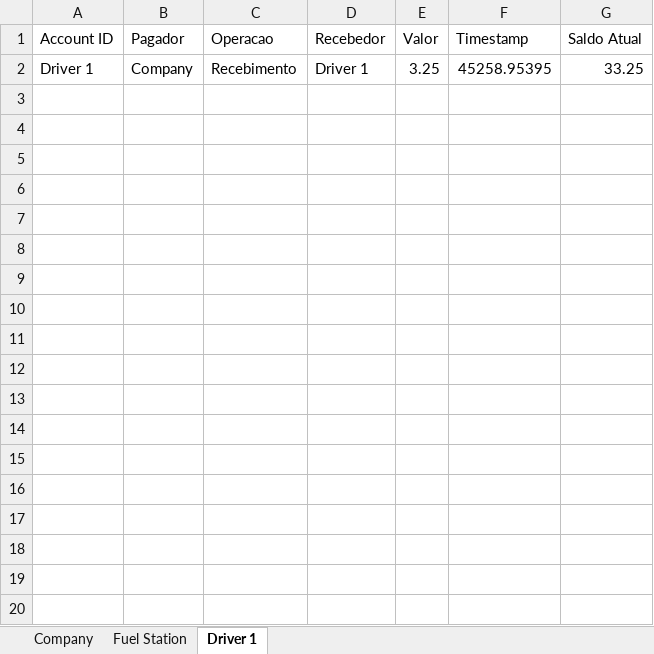
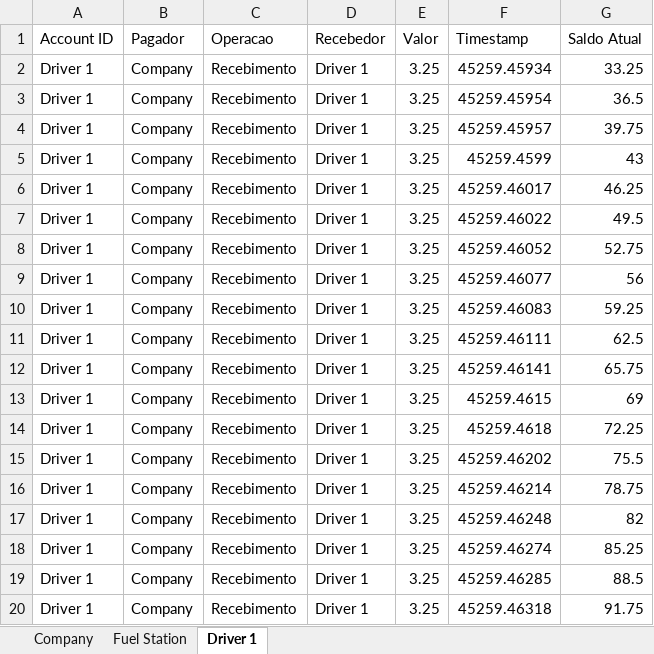
Before and after one commit to MarquinhoCF/Avaliacao_2-Automacao_Avancada, an Excel workbook: RelatorioContasCorrente.xlsx, sheet Driver 1, drawn as a sheet; only a part is shown; values as stored, in another font and other column widths than the file's, no borders; the diff covers the shown part only; the diff names each change by its address in the sheet, - before the commit and + after, or states it on an @@ line.

```diff
--- a/RelatorioContasCorrente.xlsx (sheet Driver 1)
+++ b/RelatorioContasCorrente.xlsx (sheet Driver 1)
-F2 (Timestamp): 45258.95395
+F2 (Timestamp): 45259.45934
+row 3: Driver 1 | Company | Recebimento | Driver 1 | 3.25 | 45259.45954 | 36.5
+row 4: Driver 1 | Company | Recebimento | Driver 1 | 3.25 | 45259.45957 | 39.75
+row 5: Driver 1 | Company | Recebimento | Driver 1 | 3.25 | 45259.4599 | 43
+row 6: Driver 1 | Company | Recebimento | Driver 1 | 3.25 | 45259.46017 | 46.25
+row 7: Driver 1 | Company | Recebimento | Driver 1 | 3.25 | 45259.46022 | 49.5
+row 8: Driver 1 | Company | Recebimento | Driver 1 | 3.25 | 45259.46052 | 52.75
+row 9: Driver 1 | Company | Recebimento | Driver 1 | 3.25 | 45259.46077 | 56
+row 10: Driver 1 | Company | Recebimento | Driver 1 | 3.25 | 45259.46083 | 59.25
+row 11: Driver 1 | Company | Recebimento | Driver 1 | 3.25 | 45259.46111 | 62.5
+row 12: Driver 1 | Company | Recebimento | Driver 1 | 3.25 | 45259.46141 | 65.75
+row 13: Driver 1 | Company | Recebimento | Driver 1 | 3.25 | 45259.4615 | 69
+row 14: Driver 1 | Company | Recebimento | Driver 1 | 3.25 | 45259.4618 | 72.25
+row 15: Driver 1 | Company | Recebimento | Driver 1 | 3.25 | 45259.46202 | 75.5
+row 16: Driver 1 | Company | Recebimento | Driver 1 | 3.25 | 45259.46214 | 78.75
+row 17: Driver 1 | Company | Recebimento | Driver 1 | 3.25 | 45259.46248 | 82
+row 18: Driver 1 | Company | Recebimento | Driver 1 | 3.25 | 45259.46274 | 85.25
+row 19: Driver 1 | Company | Recebimento | Driver 1 | 3.25 | 45259.46285 | 88.5
+row 20: Driver 1 | Company | Recebimento | Driver 1 | 3.25 | 45259.46318 | 91.75
```
Also changed, not shown: 10 added rows elsewhere in this sheet, sheet Company, RelatorioCarros.xlsx, 16 other files.
